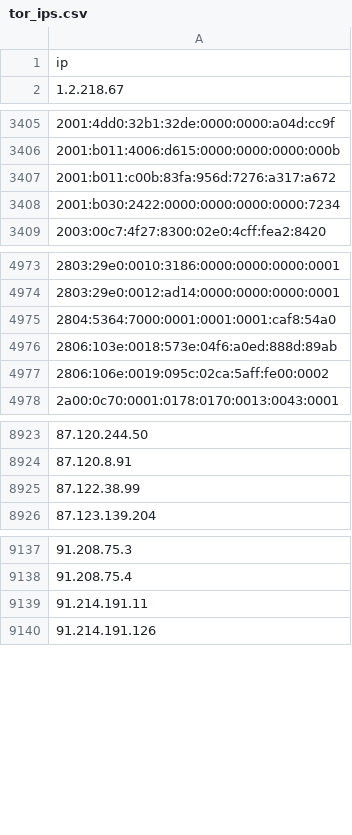
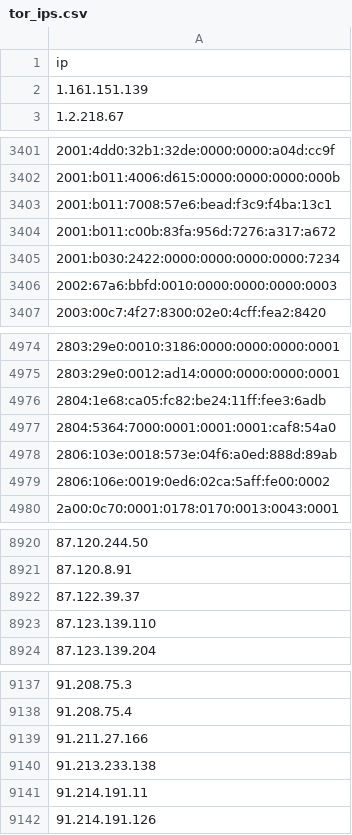
Before and after one commit to nullwhire/tor-watchlist, a CSV file: data/tor_ips.csv, drawn as a sheet; only a part is shown, gaps mark what is left out; the diff covers the shown part only.

```diff
--- a/data/tor_ips.csv
+++ b/data/tor_ips.csv
@@ -1,2 +1,3 @@
 ip
+1.161.151.139
 1.2.218.67
@@ -3406,4 +3402,6 @@ ip
 2001:b011:4006:d615:0000:0000:0000:000b
+2001:b011:7008:57e6:bead:f3c9:f4ba:13c1
 2001:b011:c00b:83fa:956d:7276:a317:a672
 2001:b030:2422:0000:0000:0000:0000:7234
+2002:67a6:bbfd:0010:0000:0000:0000:0003
 2003:00c7:4f27:8300:02e0:4cff:fea2:8420
@@ -4974,5 +4975,6 @@ ip
 2803:29e0:0012:ad14:0000:0000:0000:0001
+2804:1e68:ca05:fc82:be24:11ff:fee3:6adb
 2804:5364:7000:0001:0001:0001:caf8:54a0
 2806:103e:0018:573e:04f6:a0ed:888d:89ab
-2806:106e:0019:095c:02ca:5aff:fe00:0002
+2806:106e:0019:0ed6:02ca:5aff:fe00:0002
 2a00:0c70:0001:0178:0170:0013:0043:0001
@@ -8924,3 +8921,4 @@ ip
 87.120.8.91
-87.122.38.99
+87.122.39.37
+87.123.139.110
 87.123.139.204
@@ -9138,2 +9138,4 @@ ip
 91.208.75.4
+91.211.27.166
+91.213.233.138
 91.214.191.11
```
Also changed, not shown: 47 added rows, 55 removed rows and 2 edited cells elsewhere in this file, 1 other file.
